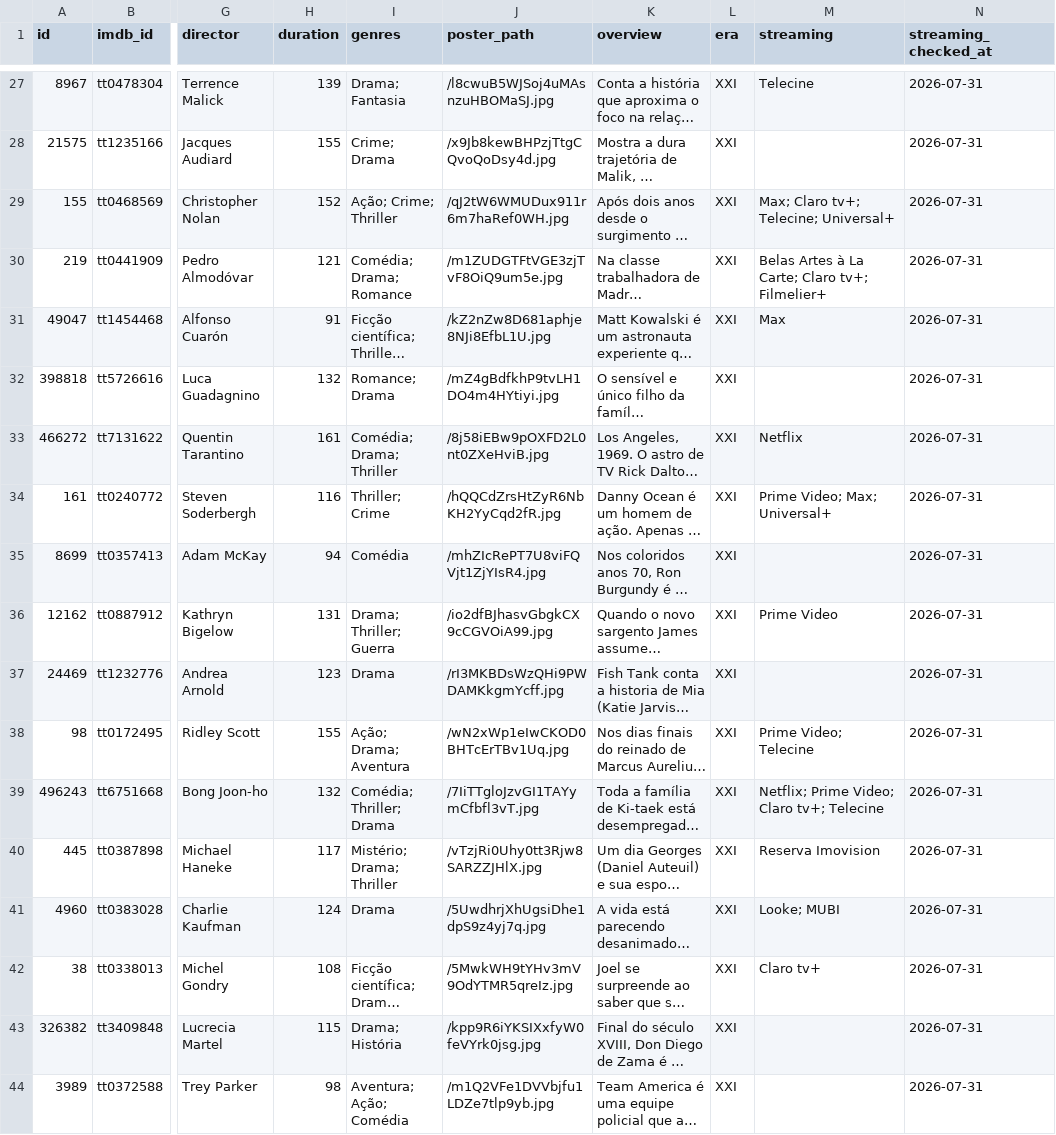
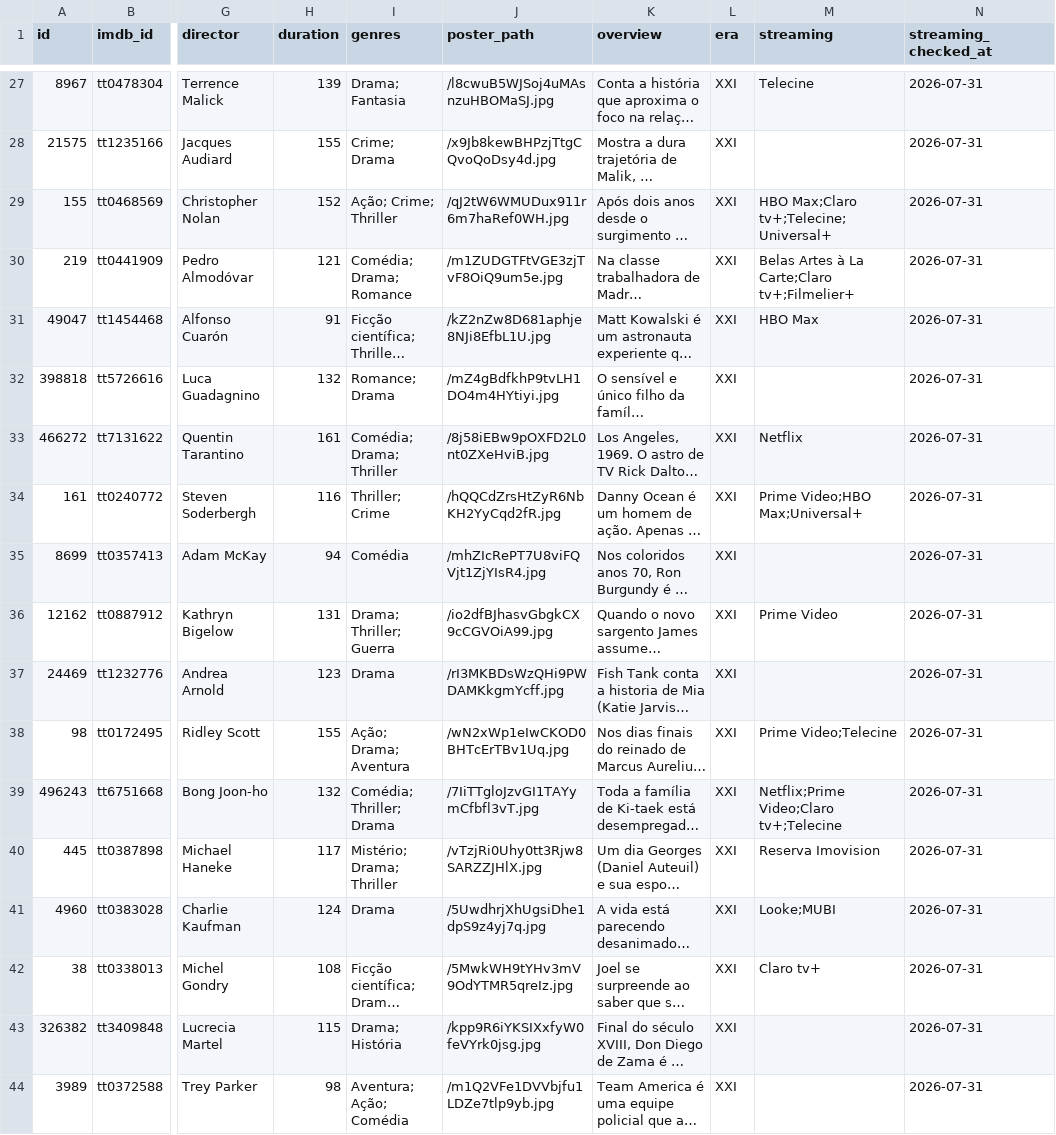
Before and after one commit to rafaortman/filmcurator, a CSV file: films.csv, drawn as a sheet; only a part is shown, gaps mark what is left out; long unchanged cells end in …; the diff covers the shown part only; the diff names each change by its address in the sheet, - before the commit and + after, or states it on an @@ line.

```diff
--- a/films.csv
+++ b/films.csv
-M29 (streaming): Max; Claro tv+; Telecine; Universal+
+M29 (streaming): HBO Max;Claro tv+;Telecine;Universal+
-M30 (streaming): Belas Artes à La Carte; Claro tv+; Filmelier+
+M30 (streaming): Belas Artes à La Carte;Claro tv+;Filmelier+
-M31 (streaming): Max
+M31 (streaming): HBO Max
-M34 (streaming): Prime Video; Max; Universal+
+M34 (streaming): Prime Video;HBO Max;Universal+
-M38 (streaming): Prime Video; Telecine
+M38 (streaming): Prime Video;Telecine
-M39 (streaming): Netflix; Prime Video; Claro tv+; Telecine
+M39 (streaming): Netflix;Prime Video;Claro tv+;Telecine
-M41 (streaming): Looke; MUBI
+M41 (streaming): Looke;MUBI
```
Also changed, not shown: 59 edited cells elsewhere in this file, 4 other files.
